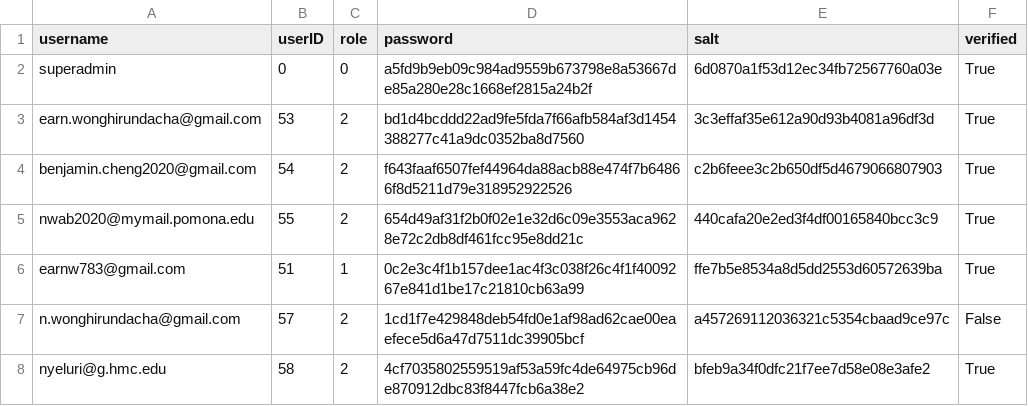
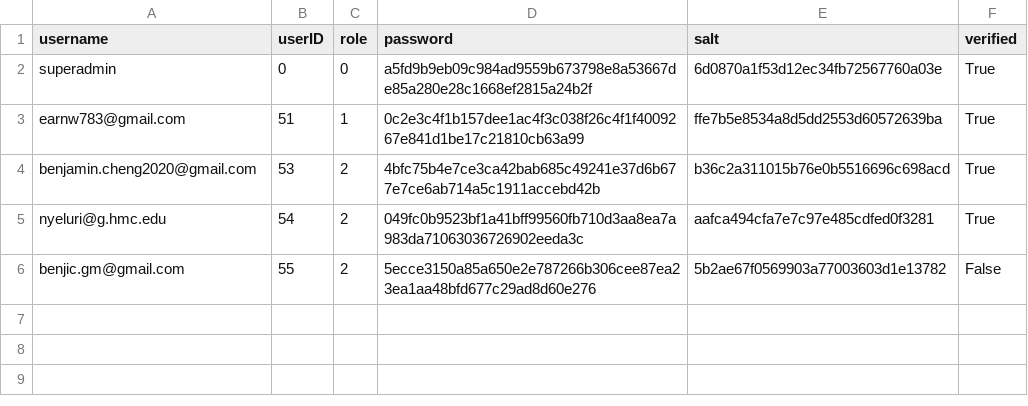
Before and after one commit to earnwong/secureSnap, a CSV file: server/userinfo.csv, drawn as a sheet.

```diff
--- a/server/userinfo.csv
+++ b/server/userinfo.csv
@@ -2,7 +2,5 @@ username,userID,role,password,salt,verified
 superadmin,0,0,a5fd9b9eb09c984ad9559b673798e8a53667de85a280e28c1668ef2815a24b2f,6d0870a1f53d12ec34fb72567760a03e,True
-earn.wonghirundacha@gmail.com,53,2,bd1d4bcddd22ad9fe5fda7f66afb584af3d1454388277c41a9dc0352ba8d7560,3c3effaf35e612a90d93b4081a96df3d,True
-benjamin.cheng2020@gmail.com,54,2,f643faaf6507fef44964da88acb88e474f7b64866f8d5211d79e318952922526,c2b6feee3c2b650df5d4679066807903,True
-nwab2020@mymail.pomona.edu,55,2,654d49af31f2b0f02e1e32d6c09e3553aca9628e72c2db8df461fcc95e8dd21c,440cafa20e2ed3f4df00165840bcc3c9,True
 earnw783@gmail.com,51,1,0c2e3c4f1b157dee1ac4f3c038f26c4f1f4009267e841d1be17c21810cb63a99,ffe7b5e8534a8d5dd2553d60572639ba,True
-n.wonghirundacha@gmail.com,57,2,1cd1f7e429848deb54fd0e1af98ad62cae00eaefece5d6a47d7511dc39905bcf,a457269112036321c5354cbaad9ce97c,False
-nyeluri@g.hmc.edu,58,2,4cf7035802559519af53a59fc4de64975cb96de870912dbc83f8447fcb6a38e2,bfeb9a34f0dfc21f7ee7d58e08e3afe2,True
+benjamin.cheng2020@gmail.com,53,2,4bfc75b4e7ce3ca42bab685c49241e37d6b677e7ce6ab714a5c1911accebd42b,b36c2a311015b76e0b5516696c698acd,True
+nyeluri@g.hmc.edu,54,2,049fc0b9523bf1a41bff99560fb710d3aa8ea7a983da71063036726902eeda3c,aafca494cfa7e7c97e485cdfed0f3281,True
+benjic.gm@gmail.com,55,2,5ecce3150a85a650e2e787266b306cee87ea23ea1aa48bfd677c29ad8d60e276,5b2ae67f0569903a77003603d1e13782,False
```
Also changed, not shown: 5 other files.
